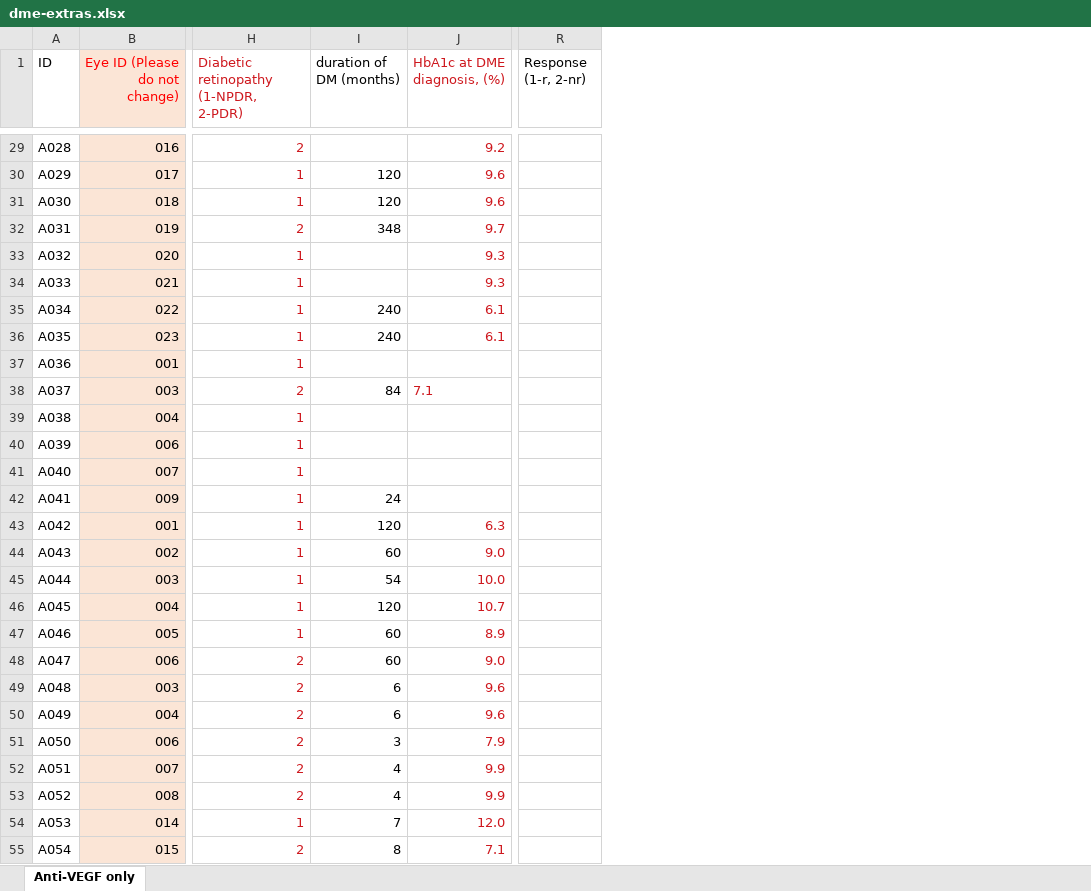
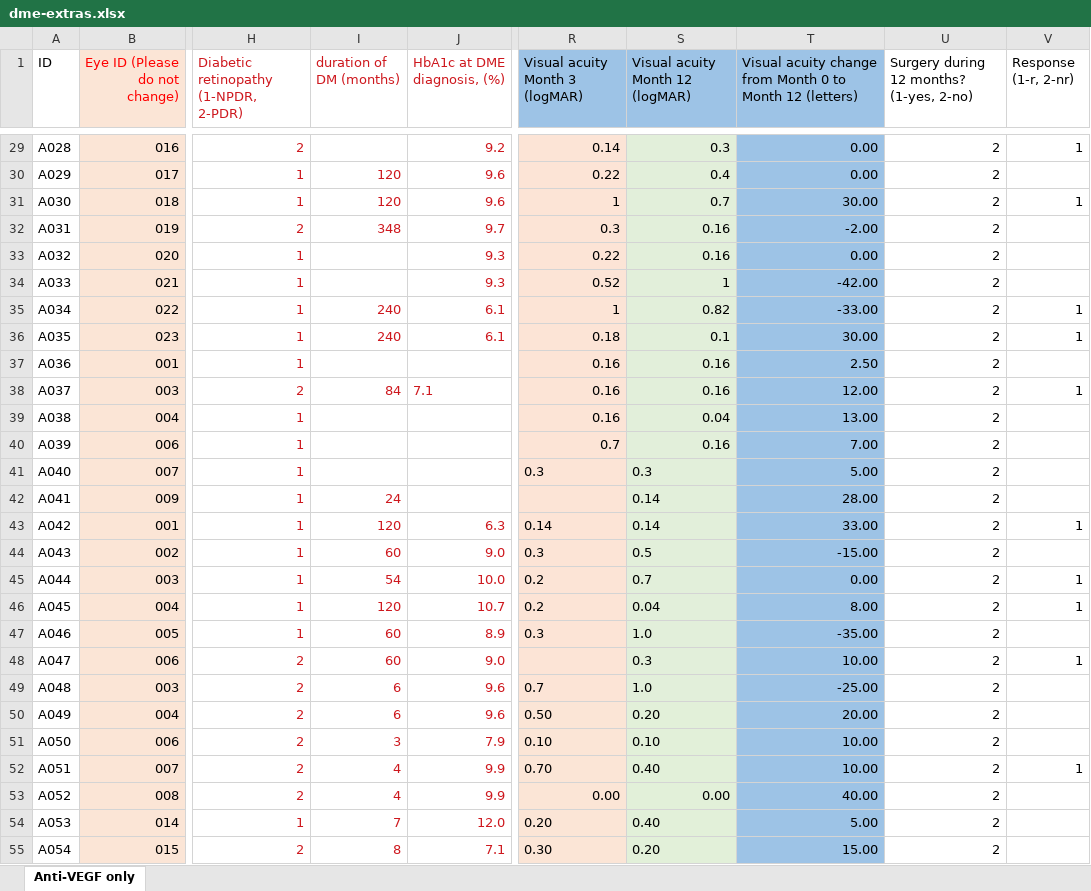
Before and after one commit to Q1I/dme, an Excel workbook: data/dme-extras.xlsx, sheet Anti-VEGF only, drawn as a sheet; only a part is shown, gaps mark what is left out; values as stored, in another font and other column widths than the file's, no borders; addresses are those after the commit; the diff covers the shown part only; the diff names each change by its address in the sheet, - before the commit and + after, or states it on an @@ line.

```diff
--- a/data/dme-extras.xlsx (sheet Anti-VEGF only)
+++ b/data/dme-extras.xlsx (sheet Anti-VEGF only)
+column R (Visual acuity Month 3 (logMAR)), rows 29-55: 0.14 | 0.22 | 1 | 0.3 | 0.22 | 0.52 | 1 | 0.18 | 0.16 | 0.16 | 0.16 | 0.7 | 0.3 |  | 0.14 | 0.3 | 0.2 | 0.2 | 0.3 |  | 0.7 | 0.50 | 0.10 | 0.70 | 0.00 | 0.20 | 0.30
+column S (Visual acuity Month 12 (logMAR)), rows 29-55: 0.3 | 0.4 | 0.7 | 0.16 | 0.16 | 1 | 0.82 | 0.1 | 0.16 | 0.16 | 0.04 | 0.16 | 0.3 | 0.14 | 0.14 | 0.5 | 0.7 | 0.04 | 1.0 | 0.3 | 1.0 | 0.20 | 0.10 | 0.40 | 0.00 | 0.40 | 0.20
+column T, row 1: Visual acuity change from Month 0 to Month 12 (letters); rows 29-55: 0.00 | 0.00 | 30.00 | -2.00 | 0.00 | -42.00 | -33.00 | 30.00 | 2.50 | 12.00 | 13.00 | 7.00 | 5.00 | 28.00 | 33.00 | -15.00 | 0.00 | 8.00 | -35.00 | 10.00 | -25.00 | 20.00 | 10.00 | 10.00 | 40.00 | 5.00 | 15.00
+column U, row 1: Surgery during 12 months? (1-yes, 2-no); rows 29-55: all 2
-I1 text colour: black
+I1 text colour: #CE181E
-V29 (Response (1-r, 2-nr)): (empty)
+V29 (Response (1-r, 2-nr)): 1
-I30:I32 text colour: black
+I30:I32 text colour: #CE181E
-V31 (Response (1-r, 2-nr)): (empty)
+V31 (Response (1-r, 2-nr)): 1
-I35:I36 text colour: black
+I35:I36 text colour: #CE181E
-V35:V36 (Response (1-r, 2-nr)): (empty)
+V35:V36 (Response (1-r, 2-nr)): 1
-I38 text colour: black
+I38 text colour: #CE181E
-V38 (Response (1-r, 2-nr)): (empty)
+V38 (Response (1-r, 2-nr)): 1
-I42:I55 text colour: black
+I42:I55 text colour: #CE181E
-V43 (Response (1-r, 2-nr)): (empty)
+V43 (Response (1-r, 2-nr)): 1
-V45:V46 (Response (1-r, 2-nr)): (empty)
+V45:V46 (Response (1-r, 2-nr)): 1
-V48 (Response (1-r, 2-nr)): (empty)
+V48 (Response (1-r, 2-nr)): 1
-V52 (Response (1-r, 2-nr)): (empty)
+V52 (Response (1-r, 2-nr)): 1
```
Also changed, not shown: 10 edited cells and cell formats elsewhere in this sheet.
